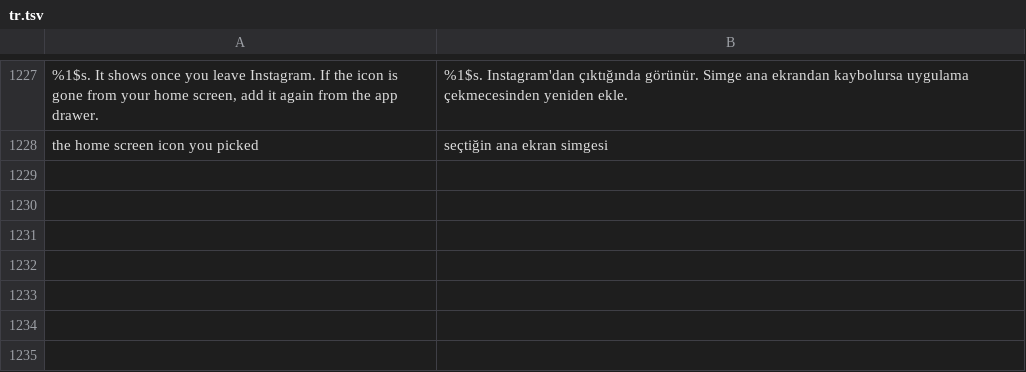
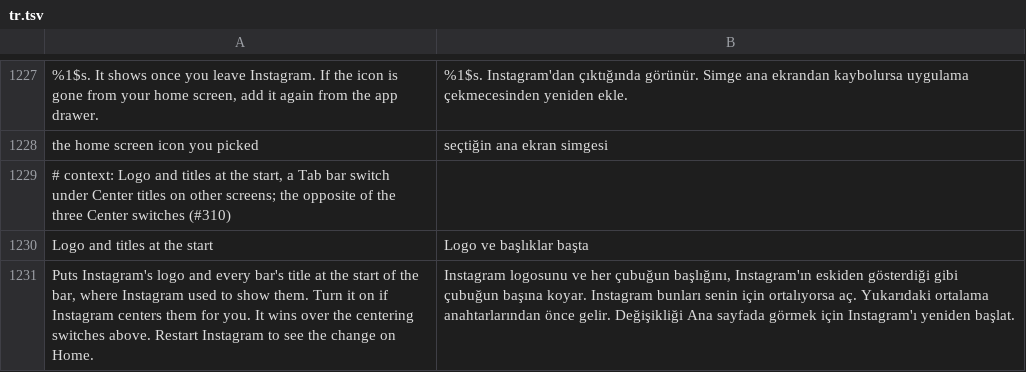
Before and after one commit to Aholicknight/HushGram, a TSV file: extensions/shared/library/src/main/l10n/tr.tsv, drawn as a sheet; only a part is shown, gaps mark what is left out; the diff names each change by its address in the sheet, - before the commit and + after, or states it on an @@ line.

Commit message:
feat(tab-bar): put the Home logo and bar titles back at the start
Instagram's newer header gives both rows of Home buttons the same minimum
width and centers the logo in the title view, and newer profile and screen
bars center their names. Logo and titles at the start clears the rows'
widths and starts the logo after each draw, and moves the profile name
and screen titles to the start of their room after each layout. It wins
over the three centering switches.

Refs #310

```diff
--- a/extensions/shared/library/src/main/l10n/tr.tsv
+++ b/extensions/shared/library/src/main/l10n/tr.tsv
+row 1229: # context: Logo and titles at the start, a Tab bar switch under Center titles on other screens; the opposite of the three Center switches (#310)
+row 1230: Logo and titles at the start | Logo ve başlıklar başta
+row 1231: Puts Instagram's logo and every bar's title at the start of the bar, where Instagram used to show them. Turn it on if Instagram centers them for you. It wins over the centering switches above. Restart Instagram to see the change on Home. | Instagram logosunu ve her çubuğun başlığını, Instagram'ın eskiden gösterdiği gibi çubuğun başına koyar. Instagram bunları senin için ortalıyorsa aç. Yukarıdaki ortalama anahtarlarından önce gelir. Değişikliği Ana sayfada görmek için Instagram'ı yeniden başlat.
```
Also changed, not shown: extensions/shared/library/src/main/l10n/de.tsv, extensions/shared/library/src/main/l10n/es.tsv, 16 other files.
